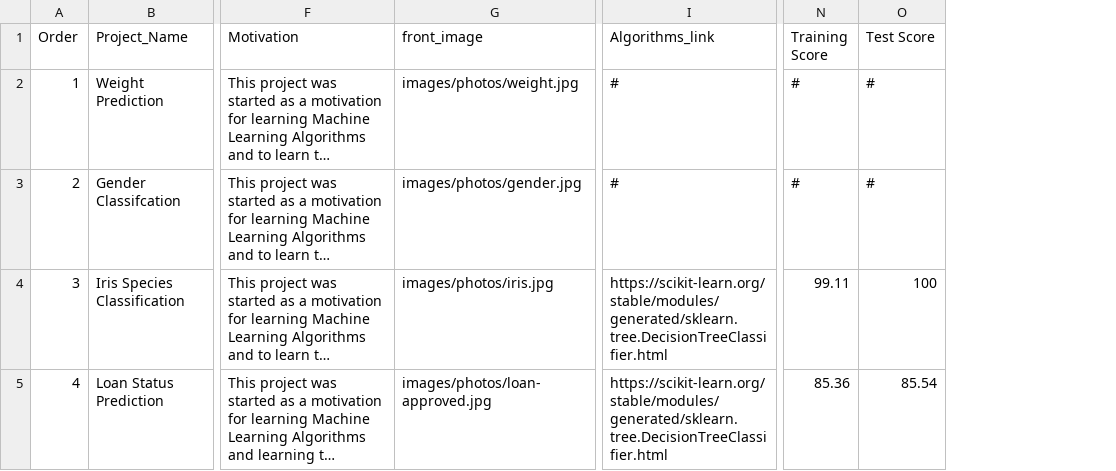
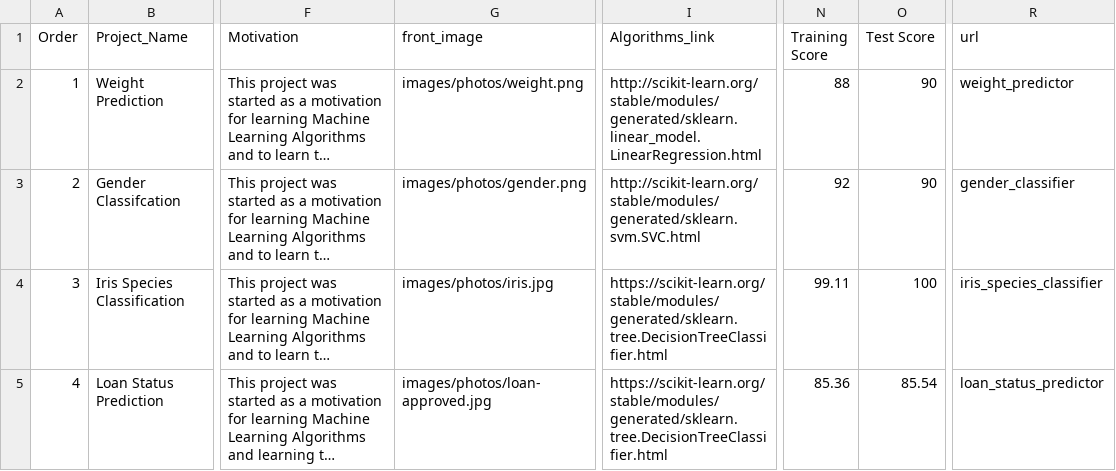
Before and after one commit to ASHOKKUMAR-K/Machine-Learning-Projects, a CSV file: data/ML_Projects.csv, drawn as a sheet; only a part is shown, gaps mark what is left out; long unchanged cells end in …; the diff names each change by its address in the sheet, - before the commit and + after, or states it on an @@ line.

Commit message:
July 9, 2020 - 4 projects completed

```diff
--- a/data/ML_Projects.csv
+++ b/data/ML_Projects.csv
+column R (url), rows 2-5: weight_predictor | gender_classifier | iris_species_classifier | loan_status_predictor
-G2 (front_image): images/photos/weight.jpg
+G2 (front_image): images/photos/weight.png
-I2 (Algorithms_link): #
+I2 (Algorithms_link): http://scikit-learn.org/stable/modules/generated/sklearn.linear_model.LinearRegression.html
-N2 (Training Score): #
+N2 (Training Score): 88
-O2:O3 (Test Score): #
+O2:O3 (Test Score): 90
-G3 (front_image): images/photos/gender.jpg
+G3 (front_image): images/photos/gender.png
-I3 (Algorithms_link): #
+I3 (Algorithms_link): http://scikit-learn.org/stable/modules/generated/sklearn.svm.SVC.html
-N3 (Training Score): #
+N3 (Training Score): 92
```
Also changed, not shown: 35 other files.
